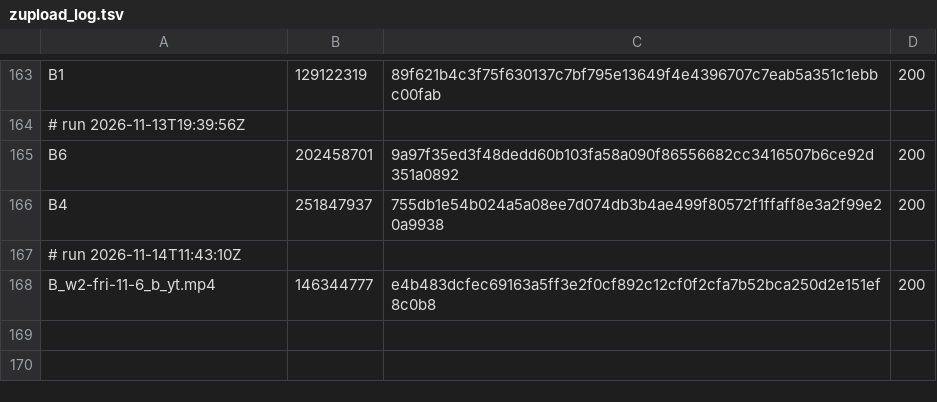
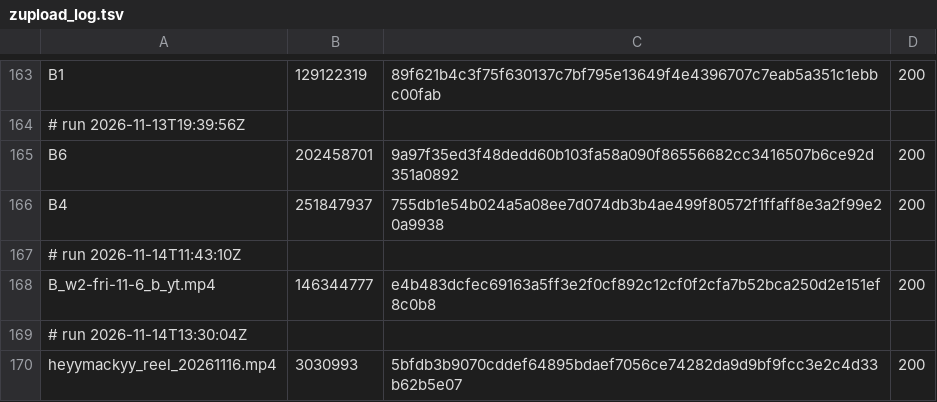
Before and after one commit to mack-fitz/clips, a TSV file: state/zupload_log.tsv, drawn as a sheet; only a part is shown, gaps mark what is left out.

```diff
--- a/state/zupload_log.tsv
+++ b/state/zupload_log.tsv
@@ -168 +168,3 @@ B4	251847937	755db1e54b024a5a08ee7d074db3b4ae499f80572f1ffaff8e3a2f99e20a9938	20
 B_w2-fri-11-6_b_yt.mp4	146344777	e4b483dcfec69163a5ff3e2f0cf892c12cf0f2cfa7b52bca250d2e151ef8c0b8	200
+# run 2026-11-14T13:30:04Z
+heyymackyy_reel_20261116.mp4	3030993	5bfdb3b9070cddef64895bdaef7056ce74282da9d9bf9fcc3e2c4d33b62b5e07	200
```
Also changed, not shown: 1 other file.
